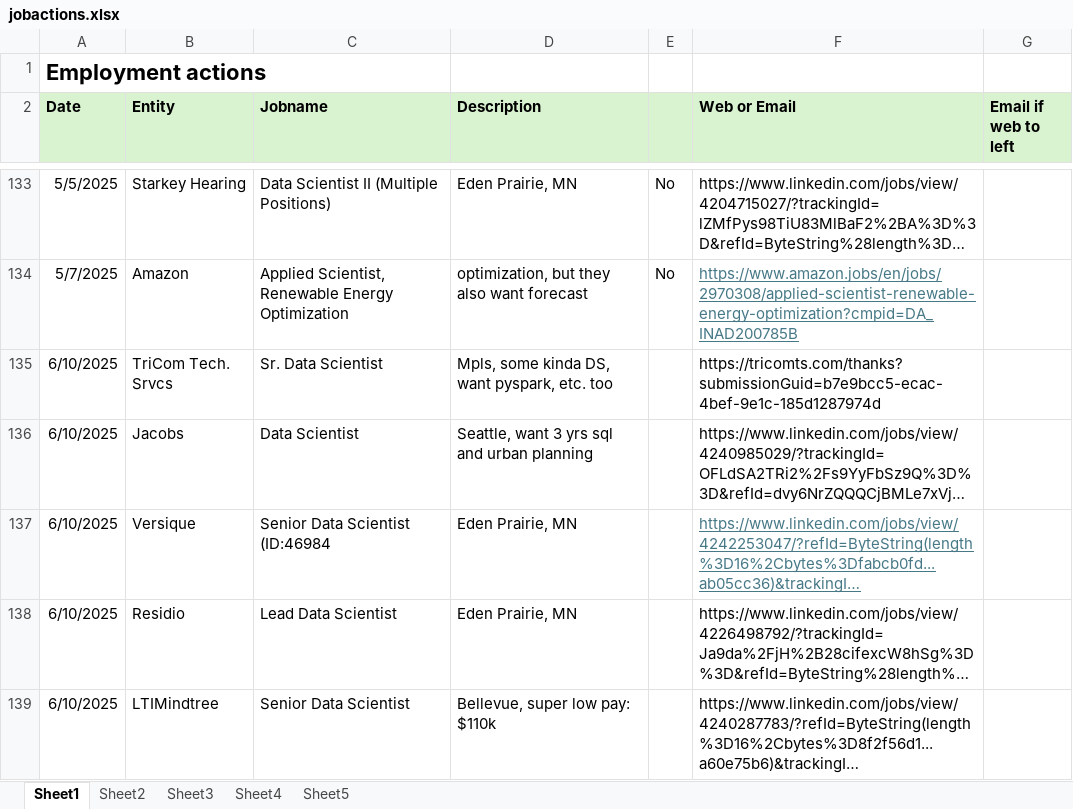
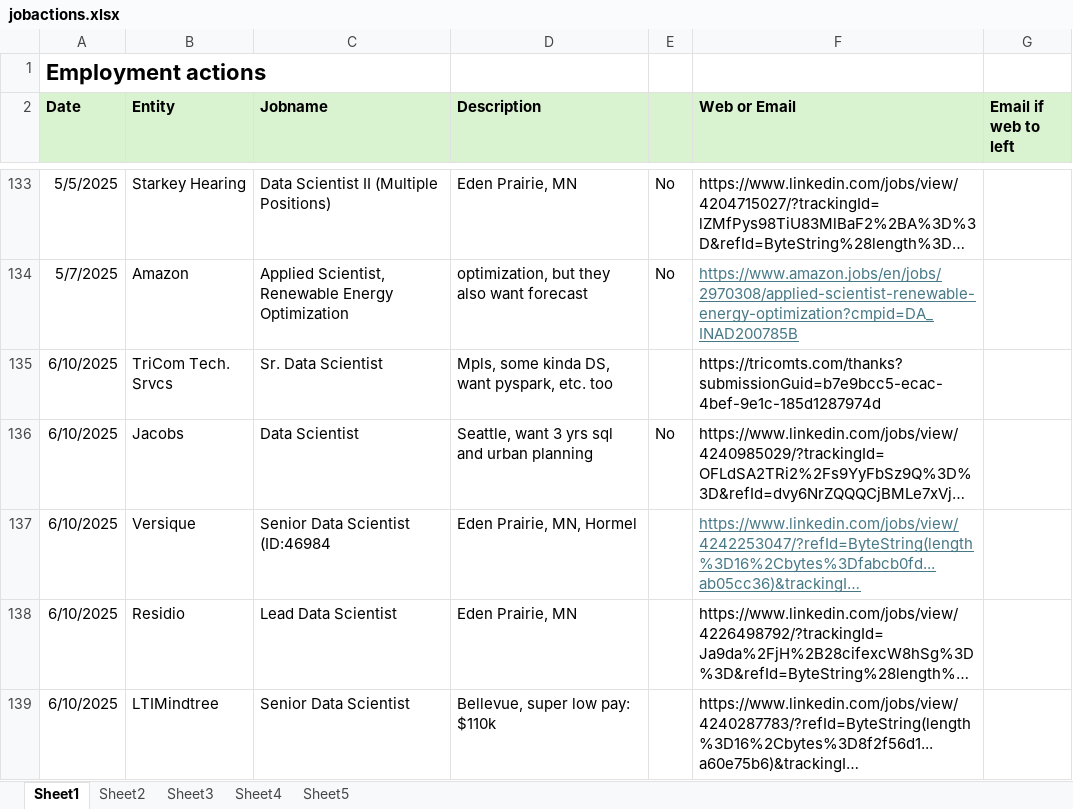
Before and after one commit to notuntoward/ref, an Excel workbook: obsidian/Obsidian Share Vault/Work/Between Jobs/QCELLs offboarding/attachments/jobactions.xlsx, sheet Sheet1, drawn as a sheet; only a part is shown, gaps mark what is left out; long unchanged cells end in …; values as stored, in another font and other column widths than the file's, no borders; the diff names each change by its address in the sheet, - before the commit and + after, or states it on an @@ line.

Commit message:
obsidian backup auto: 2025-06-18 00:55:26
Affected files:
obsidian/Obsidian Share Vault/Politics/Political Causality/US Elections 2024.md
obsidian/Obsidian Share Vault/Work/Between Jobs/QCELLs offboarding/attachments/jobactions.xlsx
obsidian/Obsidian Share Vault/lit/lit_notes/Brody25techAccountBigBeautBill.md
obsidian/Obsidian Share Vault/lit/lit_notes/Bump25protestsNotHelpTrump.md
obsidian/Obsidian Share Vault/lit/lit_notes/Chenoweth25protest35rule.md
obsidian/Obsidian Share Vault/lit/lit_notes/Hochschild25demsMissTrumpAppeal.md
obsidian/Obsidian Share Vault/lit/lit_notes/Klein25leftLostTrans.md
obsidian/Obsidian Share Vault/lit/lit_notes/Morris25dataDrivenTrumpCvr.md
obsidian/Obsidian Share Vault/lit/lit_notes/Morris25noKingsDay.md
obsidian/Obsidian Share Vault/lit/lit_notes/Morris25strengthNumsNewsLtr.md
obsidian/Obsidian Share Vault/lit/lit_notes/attachments/image-20.png

```diff
--- a/obsidian/Obsidian Share Vault/Work/Between Jobs/QCELLs offboarding/attachments/jobactions.xlsx (sheet Sheet1)
+++ b/obsidian/Obsidian Share Vault/Work/Between Jobs/QCELLs offboarding/attachments/jobactions.xlsx (sheet Sheet1)
-E136: (empty)
+E136: No
-D137 (Description): Eden Prairie, MN
+D137 (Description): Eden Prairie, MN, Hormel
```
Also changed, not shown: 10 other files.
